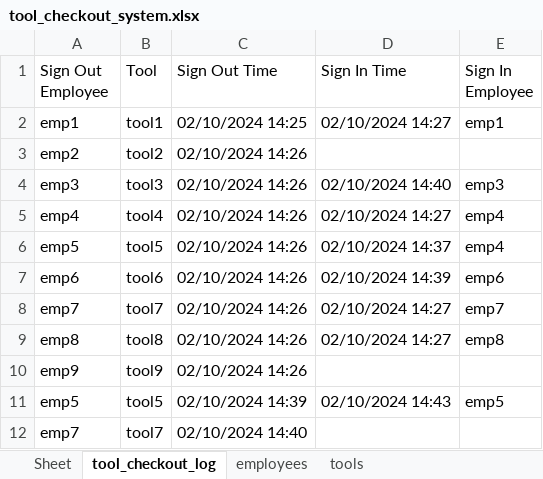
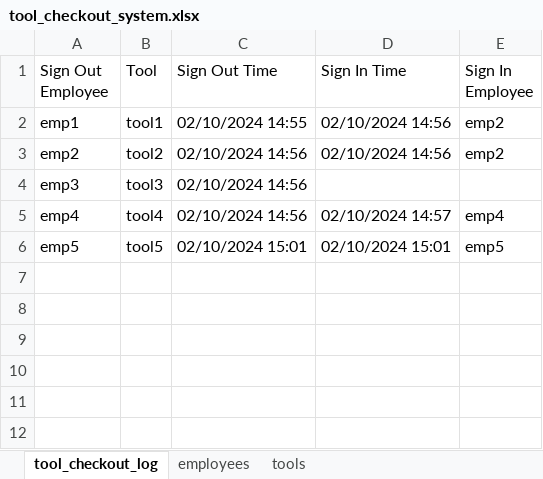
Before and after one commit to nick-pell/barcode-checkout-system, an Excel workbook: tool_checkout_system.xlsx, sheet tool_checkout_log, drawn as a sheet; values as stored, in another font and other column widths than the file's, no borders; removed rows and columns are numbered as before the commit, all else as after; the diff names each change by its address in the sheet, - before the commit and + after, or states it on an @@ line.

```diff
--- a/tool_checkout_system.xlsx (sheet tool_checkout_log)
+++ b/tool_checkout_system.xlsx (sheet tool_checkout_log)
-sheet tab: Sheet
-C2 (Sign Out Time): 02/10/2024 14:25
+C2 (Sign Out Time): 02/10/2024 14:55
-D2 (Sign In Time): 02/10/2024 14:27
+D2 (Sign In Time): 02/10/2024 14:56
-E2 (Sign In Employee): emp1
+E2 (Sign In Employee): emp2
-C3:C5 (Sign Out Time): 02/10/2024 14:26
+C3:C5 (Sign Out Time): 02/10/2024 14:56
-D3 (Sign In Time): (empty)
+D3 (Sign In Time): 02/10/2024 14:56
-E3 (Sign In Employee): (empty)
+E3 (Sign In Employee): emp2
-D4 (Sign In Time): 02/10/2024 14:40
+D4 (Sign In Time): (empty)
-E4 (Sign In Employee): emp3
+E4 (Sign In Employee): (empty)
-D5 (Sign In Time): 02/10/2024 14:27
+D5 (Sign In Time): 02/10/2024 14:57
-row 6: emp5 | tool5 | 02/10/2024 14:26 | 02/10/2024 14:37 | emp4
-row 7: emp6 | tool6 | 02/10/2024 14:26 | 02/10/2024 14:39 | emp6
-row 8: emp7 | tool7 | 02/10/2024 14:26 | 02/10/2024 14:27 | emp7
-row 9: emp8 | tool8 | 02/10/2024 14:26 | 02/10/2024 14:27 | emp8
-row 10: emp9 | tool9 | 02/10/2024 14:26
-C6 (Sign Out Time): 02/10/2024 14:39
+C6 (Sign Out Time): 02/10/2024 15:01
-D6 (Sign In Time): 02/10/2024 14:43
+D6 (Sign In Time): 02/10/2024 15:01
-row 12: emp7 | tool7 | 02/10/2024 14:40
```
Also changed, not shown: sheet tools, 1 other file.
